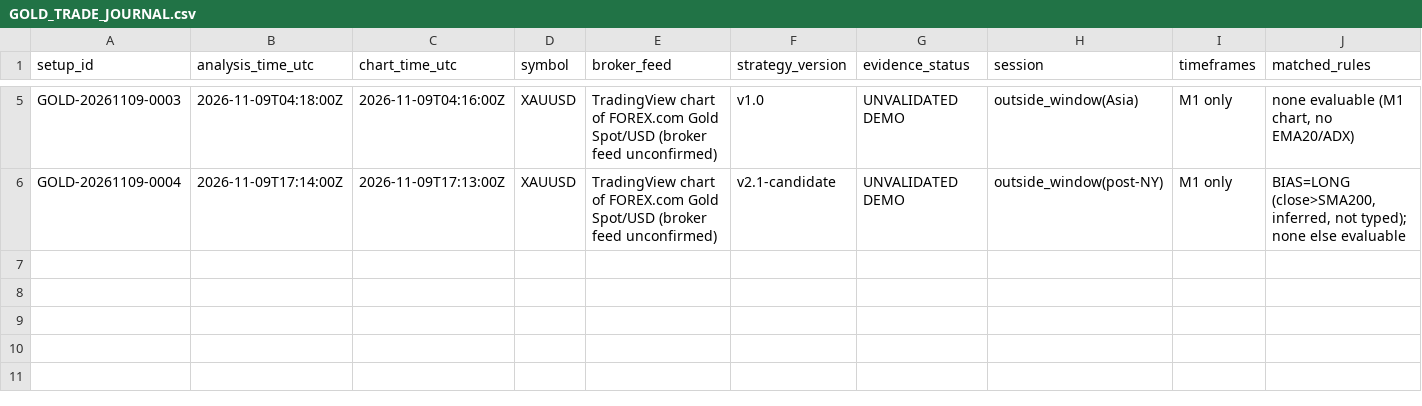
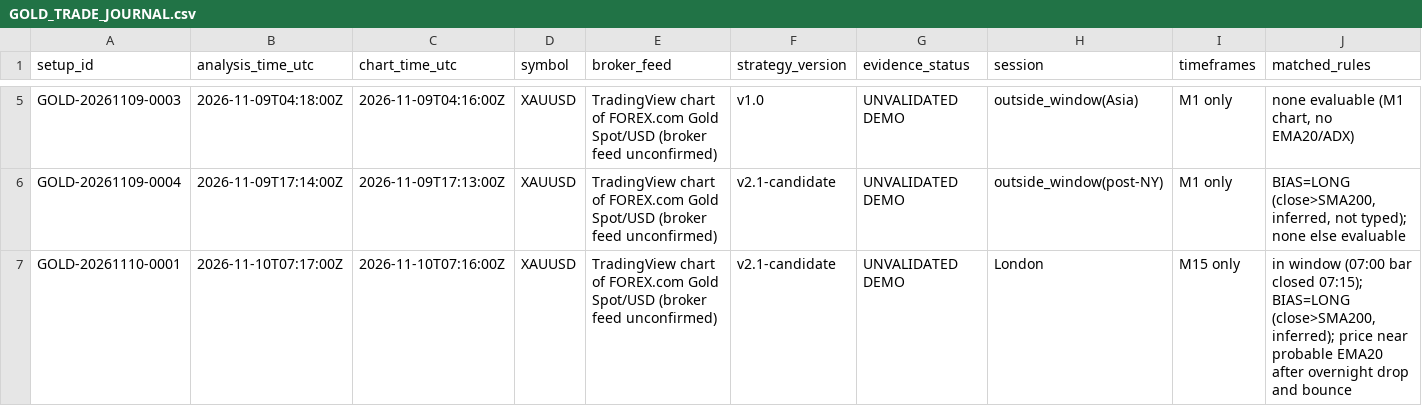
Before and after one commit to aayanhamid433-creator/tradingview-mcp, a CSV file: gold-research/journal/GOLD_TRADE_JOURNAL.csv, drawn as a sheet; only a part is shown, gaps mark what is left out; rows hold the shown columns only; the diff names each change by its address in the sheet, - before the commit and + after, or states it on an @@ line.

```diff
--- a/gold-research/journal/GOLD_TRADE_JOURNAL.csv
+++ b/gold-research/journal/GOLD_TRADE_JOURNAL.csv
+row 7: GOLD-20261110-0001 | 2026-11-10T07:17:00Z | 2026-11-10T07:16:00Z | XAUUSD | TradingView chart of FOREX.com Gold Spot/USD (broker feed unconfirmed) | v2.1-candidate | UNVALIDATED DEMO | London | M15 only | in window (07:00 bar closed 07:15); BIAS=LONG (close>SMA200, inferred); price near probable EMA20 after overnight drop and bounce
```
